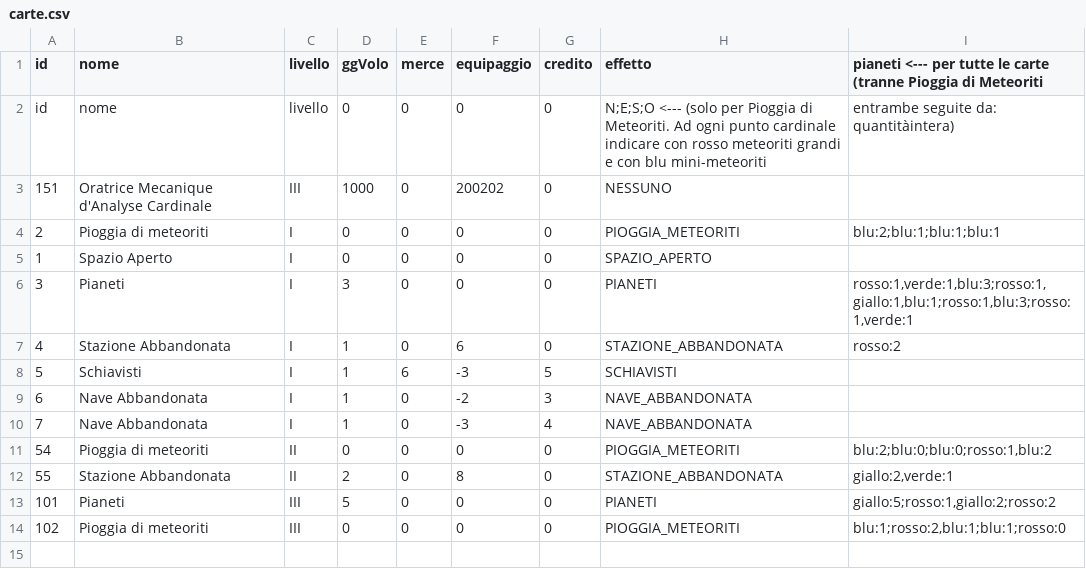
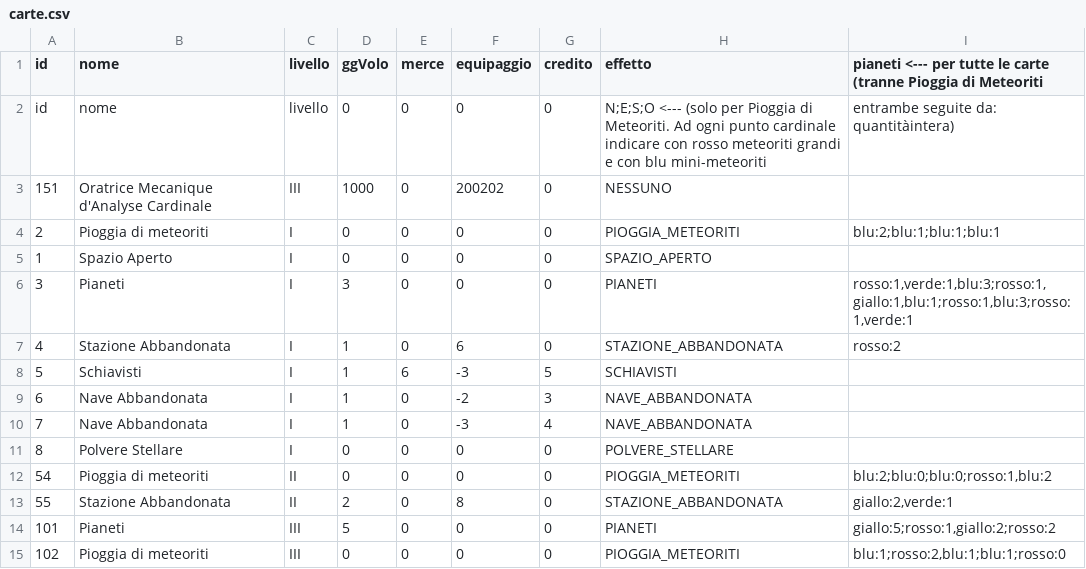
Before and after one commit to AleBenUni/GalaxyTrucker, a CSV file: Galaxy Trucker/src/carte/carte.csv, drawn as a sheet; the diff names each change by its address in the sheet, - before the commit and + after, or states it on an @@ line.

Commit message:
create card polvere stellare

```diff
--- a/Galaxy Trucker/src/carte/carte.csv
+++ b/Galaxy Trucker/src/carte/carte.csv
+row 11: 8 | Polvere Stellare | I | 0 | 0 | 0 | 0 | POLVERE_STELLARE
```
Also changed, not shown: 3 other files.
